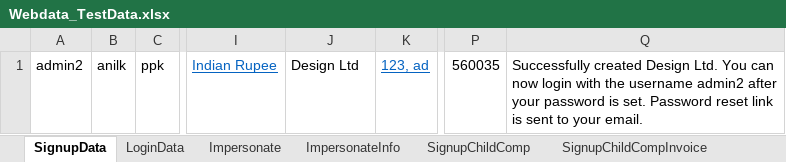
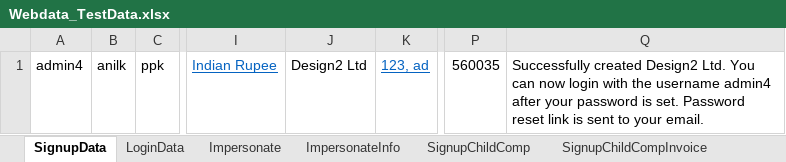
Before and after one commit to indianashu/WDAutomation, an Excel workbook: Webdata_TestData.xlsx, sheet SignupData, drawn as a sheet; only a part is shown, gaps mark what is left out; values as stored, in another font and other column widths than the file's, no borders; the diff names each change by its address in the sheet, - before the commit and + after, or states it on an @@ line.

```diff
--- a/Webdata_TestData.xlsx (sheet SignupData)
+++ b/Webdata_TestData.xlsx (sheet SignupData)
-A1: admin2
+A1: admin4
-J1: Design Ltd
+J1: Design2 Ltd
-Q1: Successfully created Design Ltd. You can now login with the username admin2 after your…
+Q1: Successfully created Design2 Ltd. You can now login with the username admin4 after your…
```
Also changed, not shown: 1 other file.
